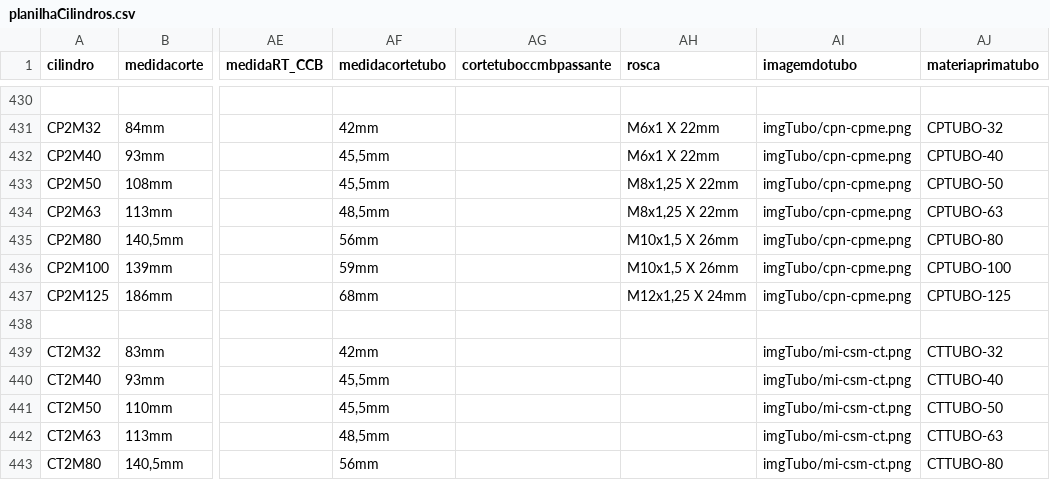
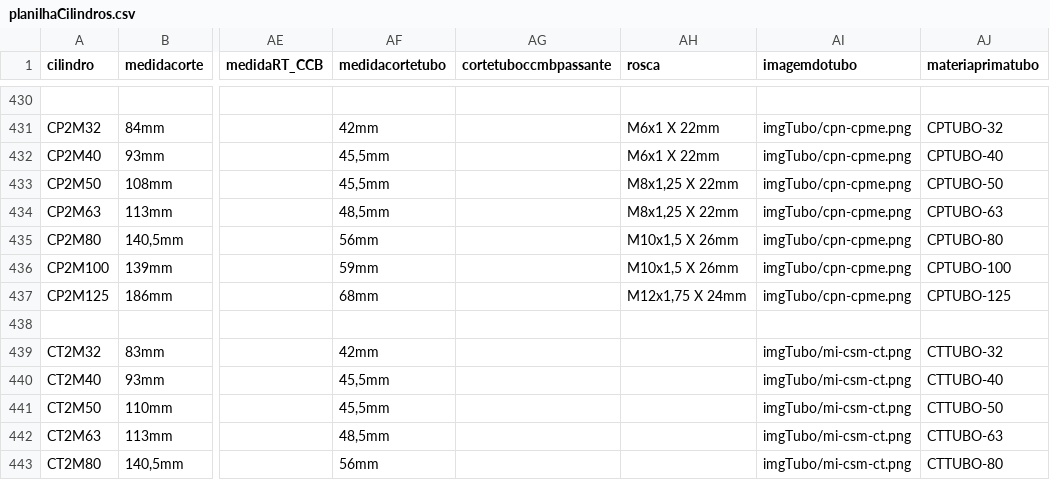
Before and after one commit to yurinascmnt05/operacoes-de-producao, a CSV file: planilhaCilindros.csv, drawn as a sheet; only a part is shown, gaps mark what is left out; the diff names each change by its address in the sheet, - before the commit and + after, or states it on an @@ line.

Commit message:
m12x1,25->m12x1,75

```diff
--- a/planilhaCilindros.csv
+++ b/planilhaCilindros.csv
-AH437 (rosca): M12x1,25 X 24mm
+AH437 (rosca): M12x1,75 X 24mm
```
